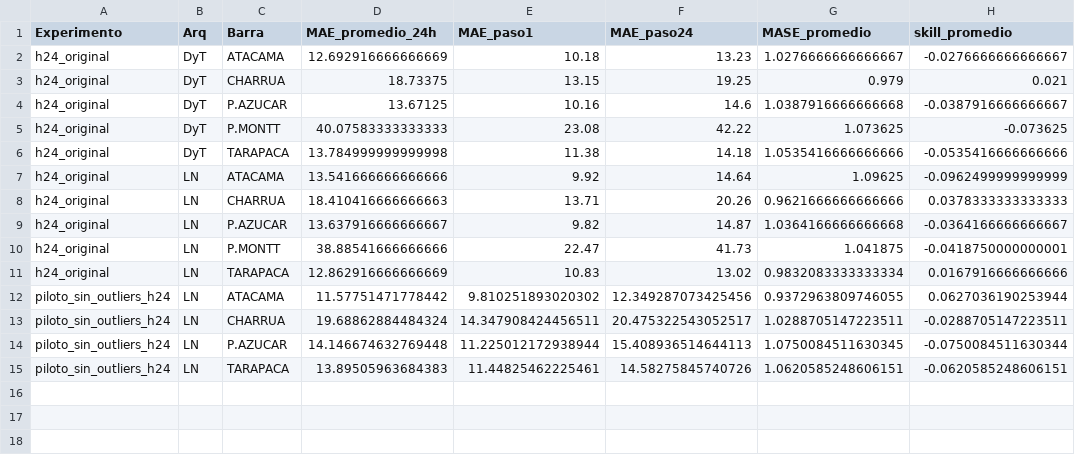
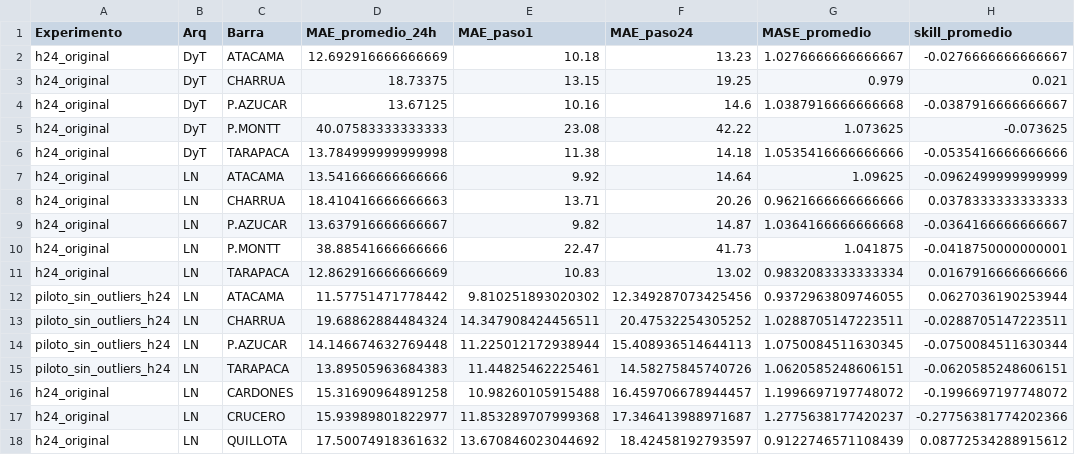
Before and after one commit to benjamitchell/Tesis-TFT-Electricidad, a CSV file: Scripts/resultado_h24_resumen.csv, drawn as a sheet.

```diff
--- a/Scripts/resultado_h24_resumen.csv
+++ b/Scripts/resultado_h24_resumen.csv
@@ -12,4 +12,7 @@ h24_original,LN,TARAPACA,12.862916666666669,10.83,13.02,0.9832083333333334,0.016
 piloto_sin_outliers_h24,LN,ATACAMA,11.57751471778442,9.810251893020302,12.349287073425456,0.9372963809746055,0.0627036190253944
-piloto_sin_outliers_h24,LN,CHARRUA,19.68862884484324,14.347908424456511,20.475322543052517,1.0288705147223511,-0.0288705147223511
+piloto_sin_outliers_h24,LN,CHARRUA,19.68862884484324,14.347908424456511,20.47532254305252,1.0288705147223511,-0.0288705147223511
 piloto_sin_outliers_h24,LN,P.AZUCAR,14.146674632769448,11.225012172938944,15.408936514644113,1.0750084511630345,-0.0750084511630344
 piloto_sin_outliers_h24,LN,TARAPACA,13.89505963684383,11.44825462225461,14.58275845740726,1.0620585248606151,-0.0620585248606151
+h24_original,LN,CARDONES,15.31690964891258,10.98260105915488,16.459706678944457,1.1996697197748072,-0.1996697197748072
+h24_original,LN,CRUCERO,15.93989801822977,11.853289707999368,17.346413988971687,1.2775638177420237,-0.27756381774202366
+h24_original,LN,QUILLOTA,17.50074918361632,13.670846023044692,18.42458192793597,0.9122746571108439,0.08772534288915612
```
Also changed, not shown: Scripts/resultado_h24_errores_cp.csv, 12 other files.
